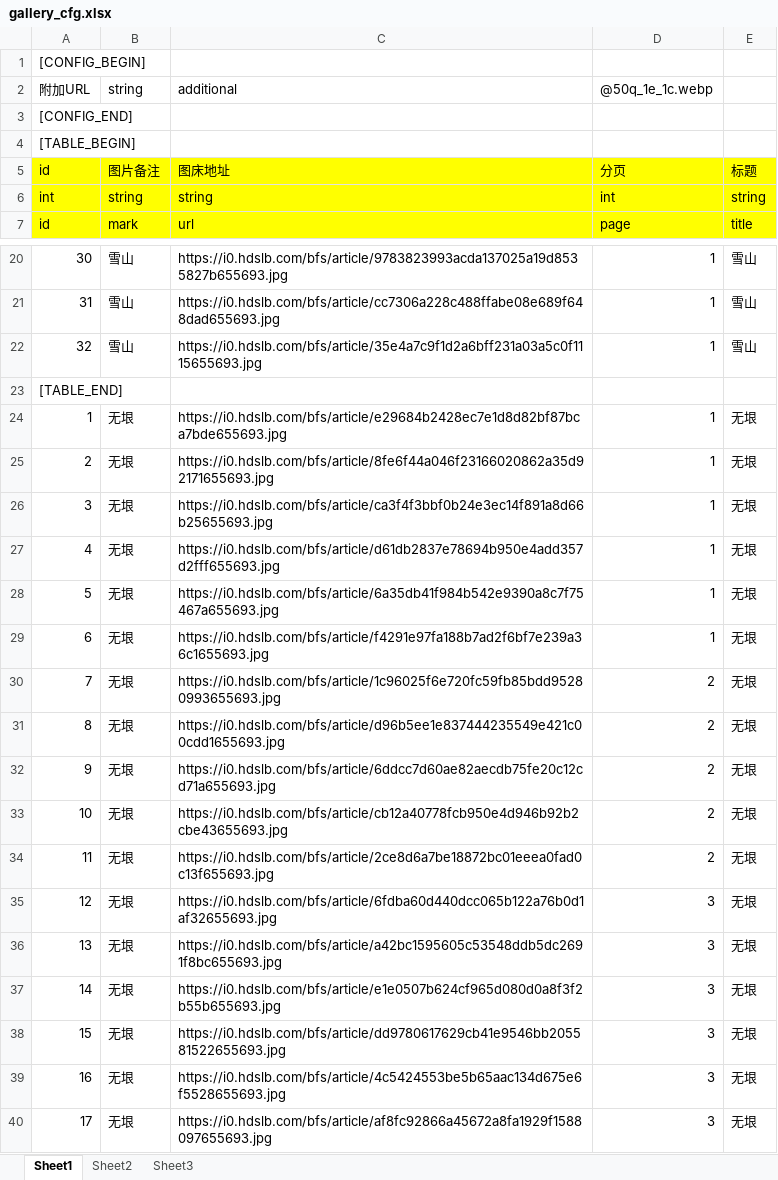
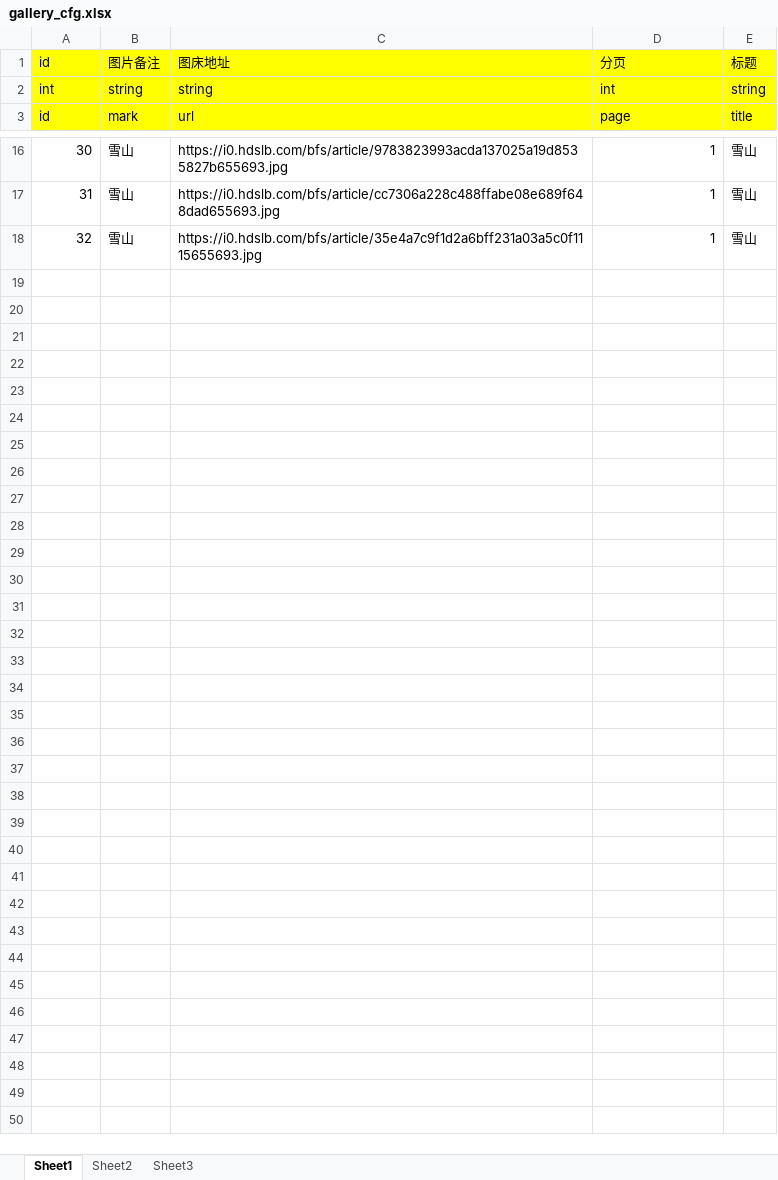
Before and after one commit to jianzou1/Emanon, an Excel workbook: cfg/excel/gallery_cfg.xlsx, sheet Sheet1, drawn as a sheet; only a part is shown, gaps mark what is left out; values as stored, in another font and other column widths than the file's, no borders; the diff names each change by its address in the sheet, - before the commit and + after, or states it on an @@ line.

```diff
--- a/cfg/excel/gallery_cfg.xlsx (sheet Sheet1)
+++ b/cfg/excel/gallery_cfg.xlsx (sheet Sheet1)
-row 1: [CONFIG_BEGIN]
-row 2: 附加URL | string | additional | @50q_1e_1c.webp
-row 3: [CONFIG_END]
-row 4: [TABLE_BEGIN]
-row 23: [TABLE_END]
-row 24: 1 | 无垠 | https://i0.hdslb.com/bfs/article/e29684b2428ec7e1d8d82bf87bca7bde655693.jpg | 1 | 无垠
-row 25: 2 | 无垠 | https://i0.hdslb.com/bfs/article/8fe6f44a046f23166020862a35d92171655693.jpg | 1 | 无垠
-row 26: 3 | 无垠 | https://i0.hdslb.com/bfs/article/ca3f4f3bbf0b24e3ec14f891a8d66b25655693.jpg | 1 | 无垠
-row 27: 4 | 无垠 | https://i0.hdslb.com/bfs/article/d61db2837e78694b950e4add357d2fff655693.jpg | 1 | 无垠
-row 28: 5 | 无垠 | https://i0.hdslb.com/bfs/article/6a35db41f984b542e9390a8c7f75467a655693.jpg | 1 | 无垠
-row 29: 6 | 无垠 | https://i0.hdslb.com/bfs/article/f4291e97fa188b7ad2f6bf7e239a36c1655693.jpg | 1 | 无垠
-row 30: 7 | 无垠 | https://i0.hdslb.com/bfs/article/1c96025f6e720fc59fb85bdd95280993655693.jpg | 2 | 无垠
-row 31: 8 | 无垠 | https://i0.hdslb.com/bfs/article/d96b5ee1e837444235549e421c00cdd1655693.jpg | 2 | 无垠
-row 32: 9 | 无垠 | https://i0.hdslb.com/bfs/article/6ddcc7d60ae82aecdb75fe20c12cd71a655693.jpg | 2 | 无垠
-row 33: 10 | 无垠 | https://i0.hdslb.com/bfs/article/cb12a40778fcb950e4d946b92b2cbe43655693.jpg | 2 | 无垠
-row 34: 11 | 无垠 | https://i0.hdslb.com/bfs/article/2ce8d6a7be18872bc01eeea0fad0c13f655693.jpg | 2 | 无垠
-row 35: 12 | 无垠 | https://i0.hdslb.com/bfs/article/6fdba60d440dcc065b122a76b0d1af32655693.jpg | 3 | 无垠
-row 36: 13 | 无垠 | https://i0.hdslb.com/bfs/article/a42bc1595605c53548ddb5dc2691f8bc655693.jpg | 3 | 无垠
-row 37: 14 | 无垠 | https://i0.hdslb.com/bfs/article/e1e0507b624cf965d080d0a8f3f2b55b655693.jpg | 3 | 无垠
-row 38: 15 | 无垠 | https://i0.hdslb.com/bfs/article/dd9780617629cb41e9546bb205581522655693.jpg | 3 | 无垠
-row 39: 16 | 无垠 | https://i0.hdslb.com/bfs/article/4c5424553be5b65aac134d675e6f5528655693.jpg | 3 | 无垠
-row 40: 17 | 无垠 | https://i0.hdslb.com/bfs/article/af8fc92866a45672a8fa1929f1588097655693.jpg | 3 | 无垠
```
Also changed, not shown: sheet Sheet2, cfg/excel/article_cfg.xlsx, cfg/excel/game_time_cfg.xlsx, 15 other files.
